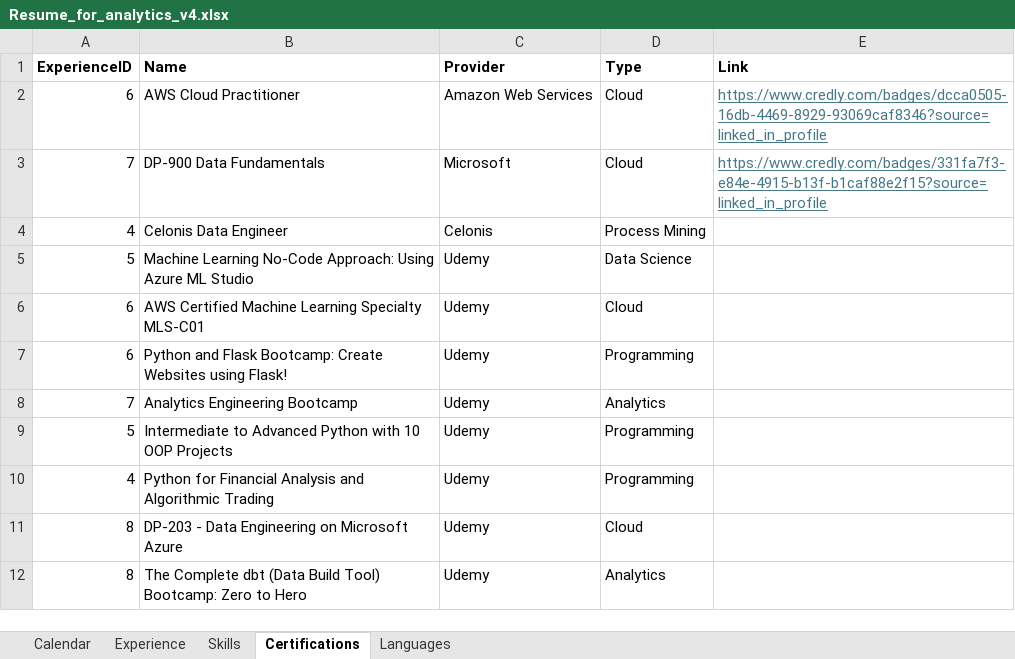
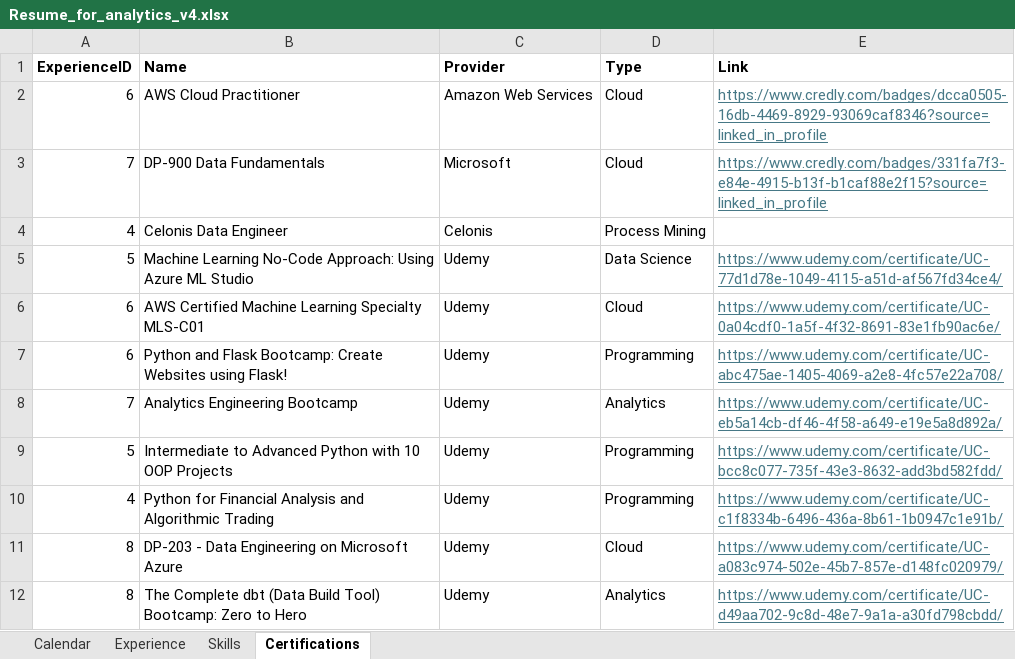
Before and after one commit to EdP92/Analytics_resume, an Excel workbook: data/Resume_for_analytics_v4.xlsx, sheet Certifications, drawn as a sheet; values as stored, in another font and other column widths than the file's, no borders; the diff names each change by its address in the sheet, - before the commit and + after, or states it on an @@ line.

```diff
--- a/data/Resume_for_analytics_v4.xlsx (sheet Certifications)
+++ b/data/Resume_for_analytics_v4.xlsx (sheet Certifications)
-sheet tab: Languages
-E5 (Link): (empty)
+E5 (Link): https://www.udemy.com/certificate/UC-77d1d78e-1049-4115-a51d-af567fd34ce4/
-E6 (Link): (empty)
+E6 (Link): https://www.udemy.com/certificate/UC-0a04cdf0-1a5f-4f32-8691-83e1fb90ac6e/
-E7 (Link): (empty)
+E7 (Link): https://www.udemy.com/certificate/UC-abc475ae-1405-4069-a2e8-4fc57e22a708/
-E8 (Link): (empty)
+E8 (Link): https://www.udemy.com/certificate/UC-eb5a14cb-df46-4f58-a649-e19e5a8d892a/
-E9 (Link): (empty)
+E9 (Link): https://www.udemy.com/certificate/UC-bcc8c077-735f-43e3-8632-add3bd582fdd/
-E10 (Link): (empty)
+E10 (Link): https://www.udemy.com/certificate/UC-c1f8334b-6496-436a-8b61-1b0947c1e91b/
-E11 (Link): (empty)
+E11 (Link): https://www.udemy.com/certificate/UC-a083c974-502e-45b7-857e-d148fc020979/
-E12 (Link): (empty)
+E12 (Link): https://www.udemy.com/certificate/UC-d49aa702-9c8d-48e7-9a1a-a30fd798cbdd/
```
Also changed, not shown: 7 other files.
